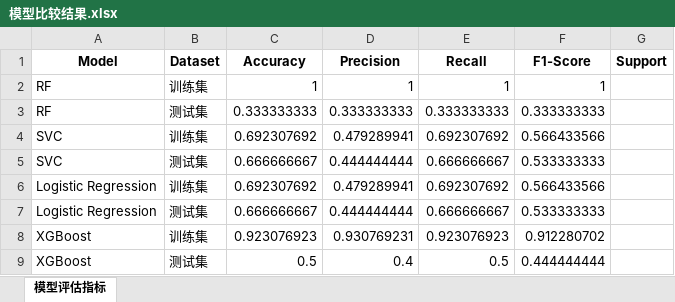
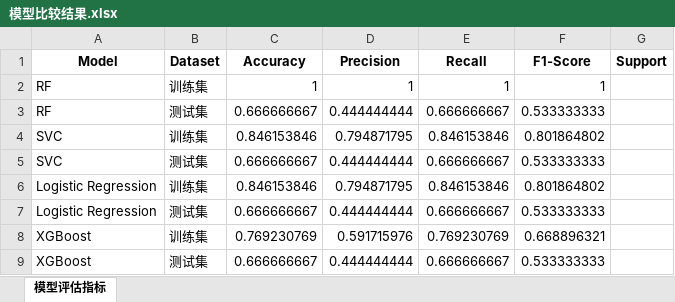
Before and after one commit to NoOne-del-6/Eye, an Excel workbook: 模型比较结果.xlsx, sheet 模型评估指标, drawn as a sheet; values as stored, in another font and other column widths than the file's, no borders; the diff names each change by its address in the sheet, - before the commit and + after, or states it on an @@ line.

```diff
--- a/模型比较结果.xlsx (sheet 模型评估指标)
+++ b/模型比较结果.xlsx (sheet 模型评估指标)
-C3 (Accuracy): 0.333333333
+C3 (Accuracy): 0.666666667
-D3 (Precision): 0.333333333
+D3 (Precision): 0.444444444
-E3 (Recall): 0.333333333
+E3 (Recall): 0.666666667
-F3 (F1-Score): 0.333333333
+F3 (F1-Score): 0.533333333
-C4 (Accuracy): 0.692307692
+C4 (Accuracy): 0.846153846
-D4 (Precision): 0.479289941
+D4 (Precision): 0.794871795
-E4 (Recall): 0.692307692
+E4 (Recall): 0.846153846
-F4 (F1-Score): 0.566433566
+F4 (F1-Score): 0.801864802
-C6 (Accuracy): 0.692307692
+C6 (Accuracy): 0.846153846
-D6 (Precision): 0.479289941
+D6 (Precision): 0.794871795
-E6 (Recall): 0.692307692
+E6 (Recall): 0.846153846
-F6 (F1-Score): 0.566433566
+F6 (F1-Score): 0.801864802
-C8 (Accuracy): 0.923076923
+C8 (Accuracy): 0.769230769
-D8 (Precision): 0.930769231
+D8 (Precision): 0.591715976
-E8 (Recall): 0.923076923
+E8 (Recall): 0.769230769
-F8 (F1-Score): 0.912280702
+F8 (F1-Score): 0.668896321
-C9 (Accuracy): 0.5
+C9 (Accuracy): 0.666666667
-D9 (Precision): 0.4
+D9 (Precision): 0.444444444
-E9 (Recall): 0.5
+E9 (Recall): 0.666666667
-F9 (F1-Score): 0.444444444
+F9 (F1-Score): 0.533333333
```
Also changed, not shown: 2 other files.
